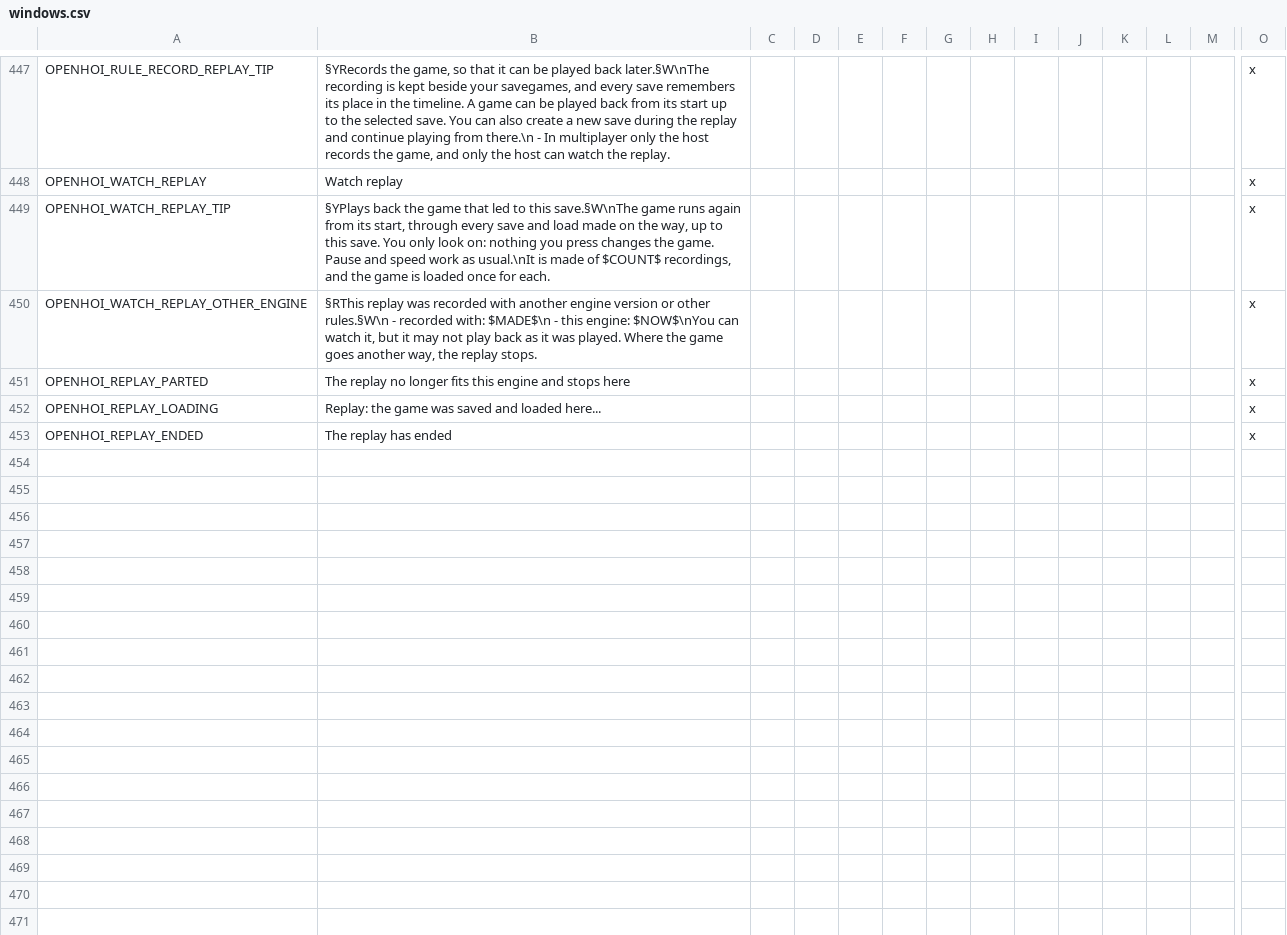
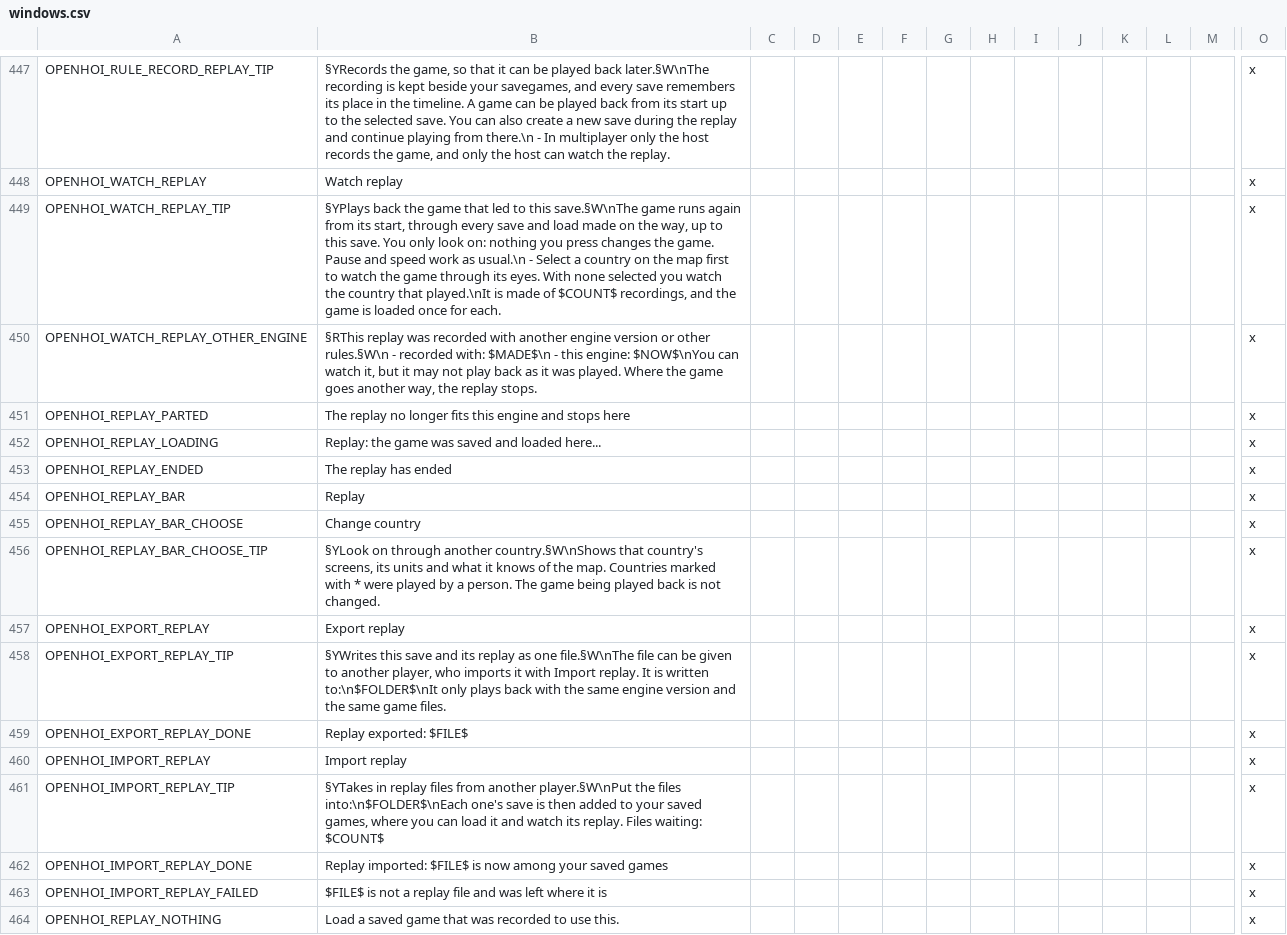
Before and after one commit to oumajgad/BlackICE, a CSV file: localisation/openhoi/windows.csv, drawn as a sheet; only a part is shown, gaps mark what is left out; rows hold the shown columns only; the diff names each change by its address in the sheet, - before the commit and + after, or states it on an @@ line.

Commit message:
The replay bar, the lobby's Export and Import replay buttons and their texts

```diff
--- a/localisation/openhoi/windows.csv
+++ b/localisation/openhoi/windows.csv
-B449: …work as usual.\nIt is made…
+B449: …work as usual.\n - Select a country on the map first to watch the game through its eyes. With none selected you watch the country that played.\nIt is made…
+row 454: OPENHOI_REPLAY_BAR | Replay |  |  |  |  |  |  |  |  |  |  |  | x
+row 455: OPENHOI_REPLAY_BAR_CHOOSE | Change country |  |  |  |  |  |  |  |  |  |  |  | x
+row 456: OPENHOI_REPLAY_BAR_CHOOSE_TIP | §YLook on through another country.§W\nShows that country's screens, its units and what it knows of the map. Countries marked with * were played by a person. The game being played back is not changed. |  |  |  |  |  |  |  |  |  |  |  | x
+row 457: OPENHOI_EXPORT_REPLAY | Export replay |  |  |  |  |  |  |  |  |  |  |  | x
+row 458: OPENHOI_EXPORT_REPLAY_TIP | §YWrites this save and its replay as one file.§W\nThe file can be given to another player, who imports it with Import replay. It is written to:\n$FOLDER$\nIt only plays back with the same engine version and the same game files. |  |  |  |  |  |  |  |  |  |  |  | x
+row 459: OPENHOI_EXPORT_REPLAY_DONE | Replay exported: $FILE$ |  |  |  |  |  |  |  |  |  |  |  | x
+row 460: OPENHOI_IMPORT_REPLAY | Import replay |  |  |  |  |  |  |  |  |  |  |  | x
+row 461: OPENHOI_IMPORT_REPLAY_TIP | §YTakes in replay files from another player.§W\nPut the files into:\n$FOLDER$\nEach one's save is then added to your saved games, where you can load it and watch its replay. Files waiting: $COUNT$ |  |  |  |  |  |  |  |  |  |  |  | x
+row 462: OPENHOI_IMPORT_REPLAY_DONE | Replay imported: $FILE$ is now among your saved games |  |  |  |  |  |  |  |  |  |  |  | x
+row 463: OPENHOI_IMPORT_REPLAY_FAILED | $FILE$ is not a replay file and was left where it is |  |  |  |  |  |  |  |  |  |  |  | x
+row 464: OPENHOI_REPLAY_NOTHING | Load a saved game that was recorded to use this. |  |  |  |  |  |  |  |  |  |  |  | x
```
Also changed, not shown: 2 other files.
